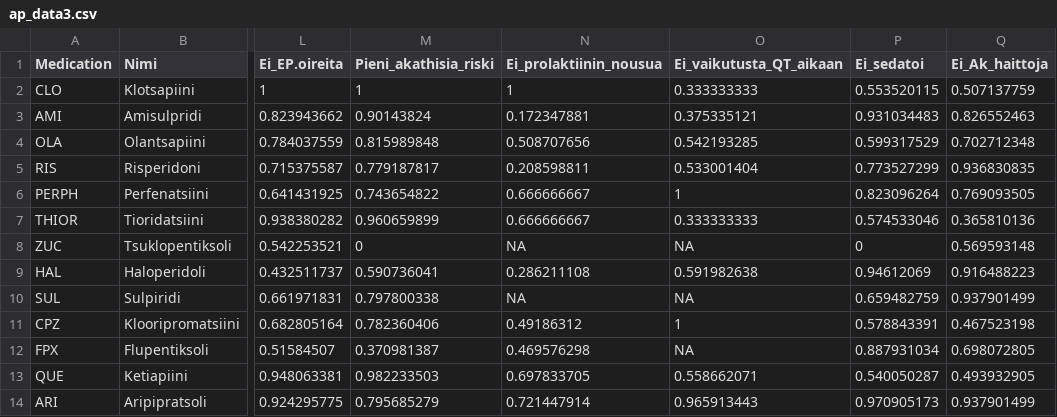
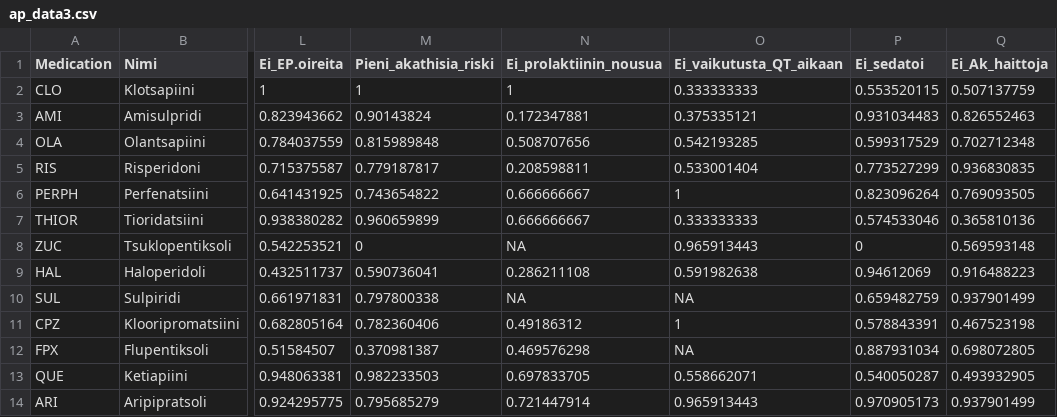
Before and after one commit to johpulkk/Neuroimaging_scripts, a CSV file: ap_data3.csv, drawn as a sheet; only a part is shown, gaps mark what is left out; the diff names each change by its address in the sheet, - before the commit and + after, or states it on an @@ line.

Commit message:
Add files via upload

```diff
--- a/ap_data3.csv
+++ b/ap_data3.csv
-O8 (Ei_vaikutusta_QT_aikaan): NA
+O8 (Ei_vaikutusta_QT_aikaan): 0.965913443
```
